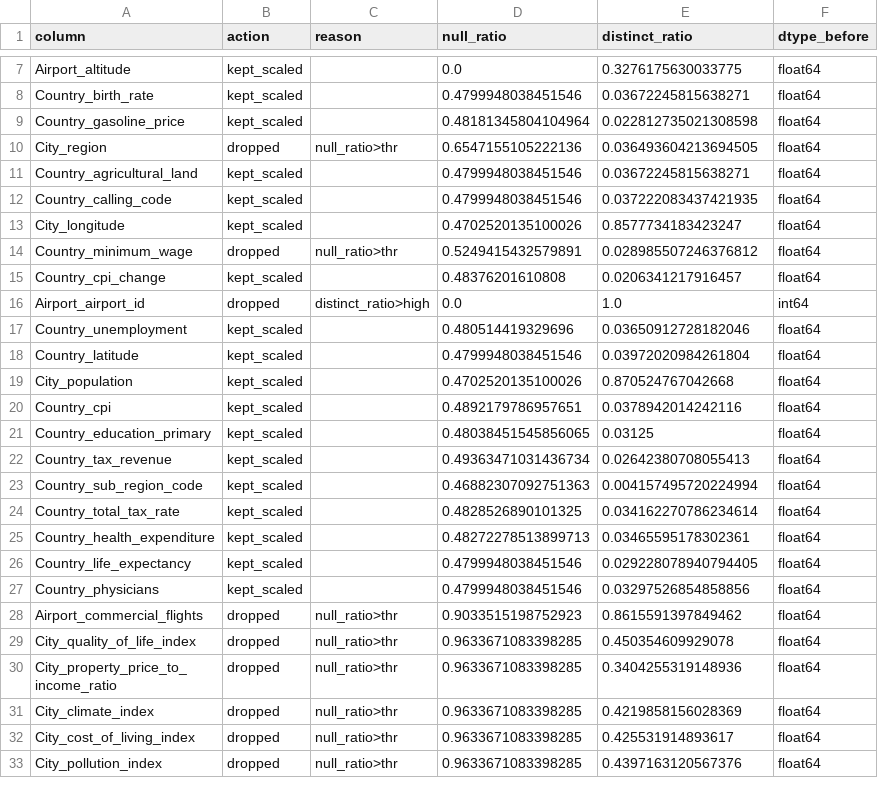
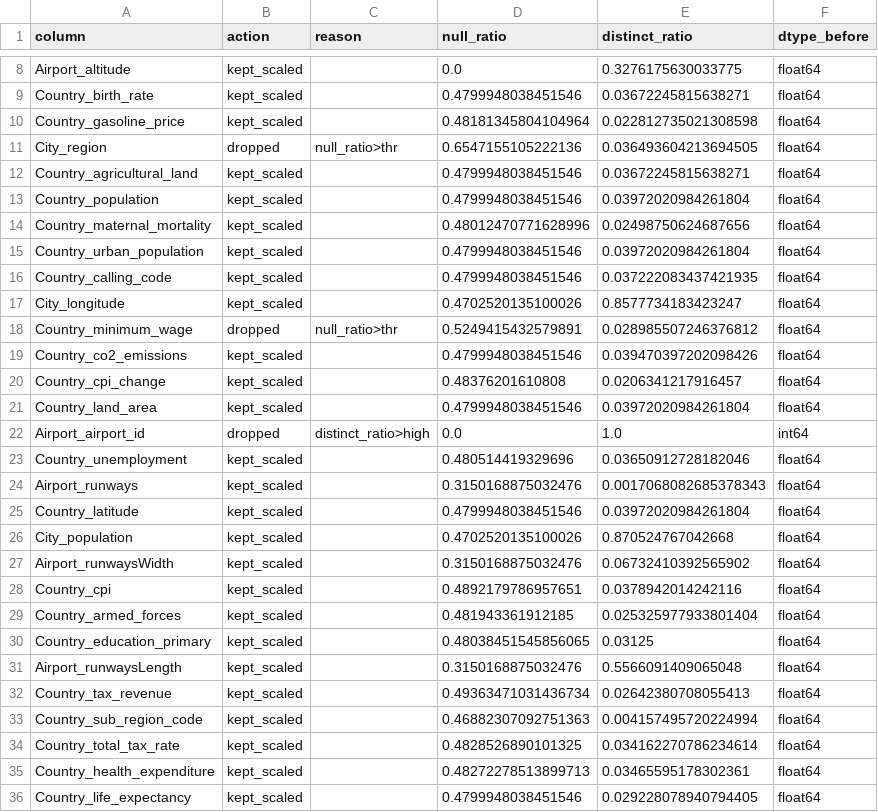
Before and after one commit to AlexChanson/Comparing-Nodes, a CSV file: reports/Airport_indicators_processed.csv, drawn as a sheet; only a part is shown, gaps mark what is left out; the shorter side is filled out with more unchanged rows; the diff covers the shown part only.

```diff
--- a/reports/Airport_indicators_processed.csv
+++ b/reports/Airport_indicators_processed.csv
@@ -11,2 +12,5 @@ City_region,dropped,null_ratio>thr,0.6547155105222136,0.036493604213694505,float
 Country_agricultural_land,kept_scaled,,0.4799948038451546,0.03672245815638271,float64
+Country_population,kept_scaled,,0.4799948038451546,0.03972020984261804,float64
+Country_maternal_mortality,kept_scaled,,0.48012470771628996,0.02498750624687656,float64
+Country_urban_population,kept_scaled,,0.4799948038451546,0.03972020984261804,float64
 Country_calling_code,kept_scaled,,0.4799948038451546,0.037222083437421935,float64
@@ -14,9 +18,15 @@ City_longitude,kept_scaled,,0.4702520135100026,0.8577734183423247,float64
 Country_minimum_wage,dropped,null_ratio>thr,0.5249415432579891,0.028985507246376812,float64
+Country_co2_emissions,kept_scaled,,0.4799948038451546,0.039470397202098426,float64
 Country_cpi_change,kept_scaled,,0.48376201610808,0.0206341217916457,float64
+Country_land_area,kept_scaled,,0.4799948038451546,0.03972020984261804,float64
 Airport_airport_id,dropped,distinct_ratio>high,0.0,1.0,int64
 Country_unemployment,kept_scaled,,0.480514419329696,0.03650912728182046,float64
+Airport_runways,kept_scaled,,0.3150168875032476,0.0017068082685378343,float64
 Country_latitude,kept_scaled,,0.4799948038451546,0.03972020984261804,float64
 City_population,kept_scaled,,0.4702520135100026,0.870524767042668,float64
+Airport_runwaysWidth,kept_scaled,,0.3150168875032476,0.06732410392565902,float64
 Country_cpi,kept_scaled,,0.4892179786957651,0.0378942014242116,float64
+Country_armed_forces,kept_scaled,,0.481943361912185,0.025325977933801404,float64
 Country_education_primary,kept_scaled,,0.48038451545856065,0.03125,float64
+Airport_runwaysLength,kept_scaled,,0.3150168875032476,0.5566091409065048,float64
 Country_tax_revenue,kept_scaled,,0.49363471031436734,0.02642380708055413,float64
```
Also changed, not shown: 2 added rows, 10 removed rows and 3 moved rows elsewhere in this file, sample_data/Country_indicators_processed_nonulls.csv, 2 other files.
